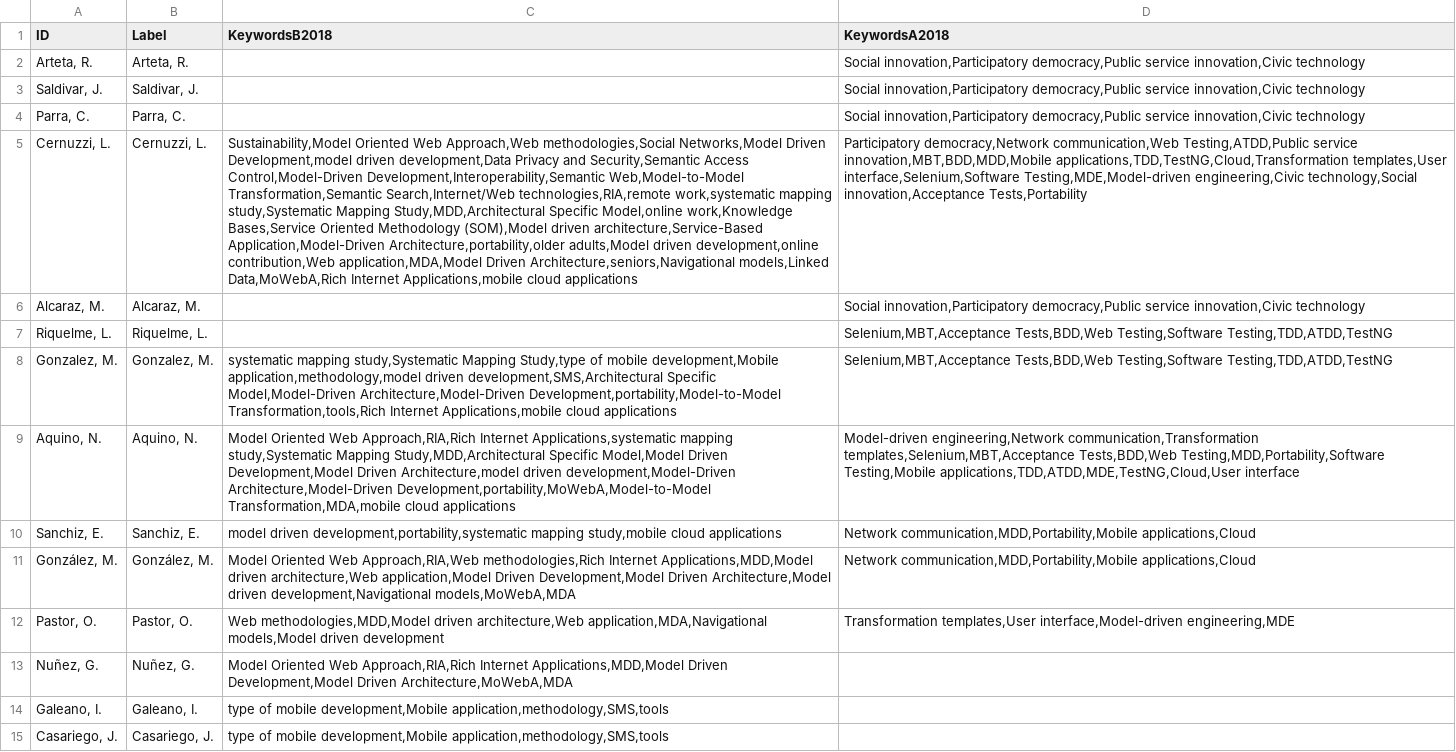
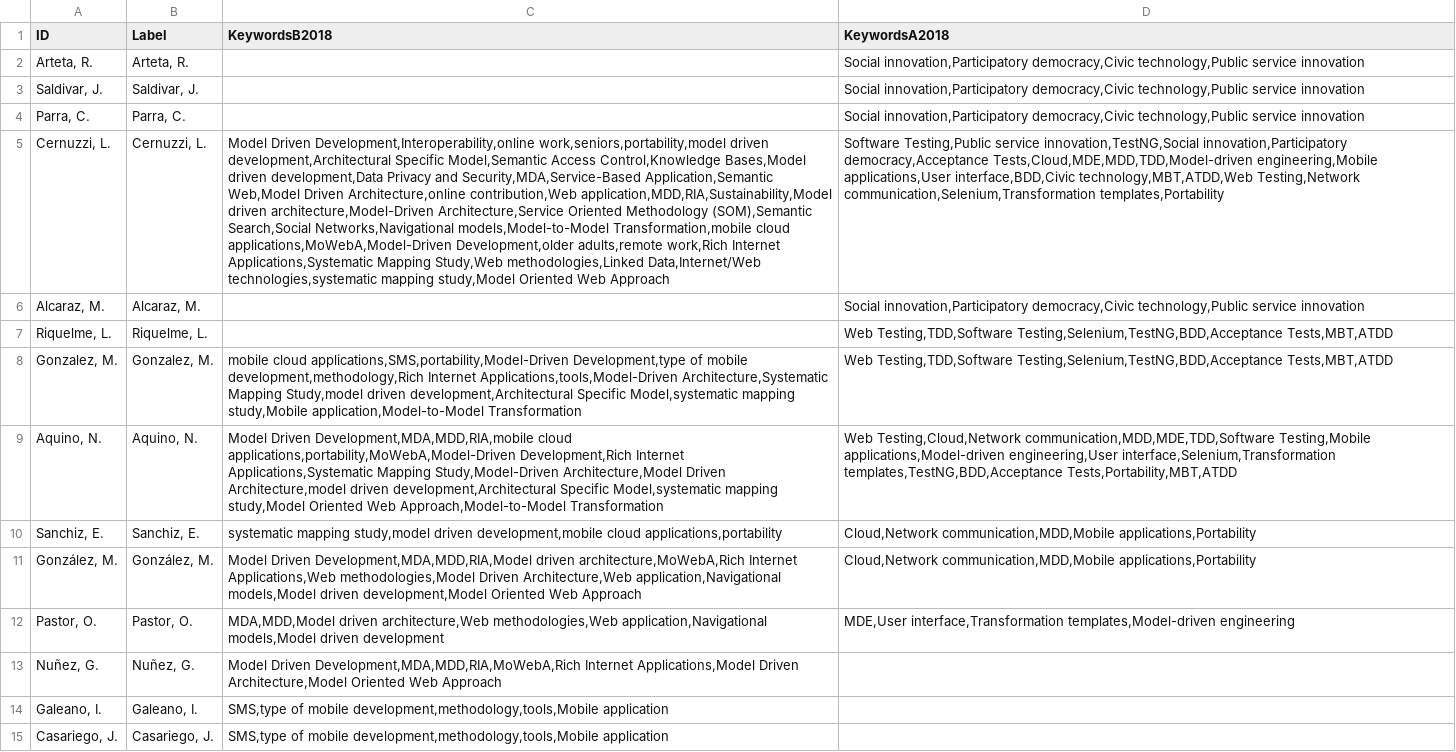
Before and after one commit to AlexVelezLl/CoauthorshipPrediction, a CSV file: Universidades/data/componente_gigante/coauthors-nodesCG-UCNSA.csv, drawn as a sheet; only a part is shown; the diff covers the shown part only; the diff names each change by its address in the sheet, - before the commit and + after, or states it on an @@ line.

```diff
--- a/Universidades/data/componente_gigante/coauthors-nodesCG-UCNSA.csv
+++ b/Universidades/data/componente_gigante/coauthors-nodesCG-UCNSA.csv
-D2:D4 (KeywordsA2018): Social innovation,Participatory democracy,Public service innovation,Civic technology
+D2:D4 (KeywordsA2018): Social innovation,Participatory democracy,Civic technology,Public service innovation
-C5 (KeywordsB2018): Sustainability,Model Oriented Web Approach,Web methodologies,Social Networks,Model Driven Development,model driven development,Data Privacy and Security,Semantic Access Control,Model-Driven Development,Interoperability,Semantic Web,Model-to-Model Transformation,Semantic Search,Internet/Web technologies,RIA,remote work,systematic mapping study,Systematic Mapping Study,MDD,Architectural Specific Model,online work,Knowledge Bases,Service Oriented Methodology (SOM),Model driven architecture,Service-Based Application,Model-Driven Architecture,portability,older adults,Model driven development,online contribution,Web application,MDA,Model Driven Architecture,seniors,Navigational models,Linked Data,MoWebA,Rich Internet Applications,mobile cloud applications
+C5 (KeywordsB2018): Model Driven Development,Interoperability,online work,seniors,portability,model driven development,Architectural Specific Model,Semantic Access Control,Knowledge Bases,Model driven development,Data Privacy and Security,MDA,Service-Based Application,Semantic Web,Model Driven Architecture,online contribution,Web application,MDD,RIA,Sustainability,Model driven architecture,Model-Driven Architecture,Service Oriented Methodology (SOM),Semantic Search,Social Networks,Navigational models,Model-to-Model Transformation,mobile cloud applications,MoWebA,Model-Driven Development,older adults,remote work,Rich Internet Applications,Systematic Mapping Study,Web methodologies,Linked Data,Internet/Web technologies,systematic mapping study,Model Oriented Web Approach
-D5 (KeywordsA2018): Participatory democracy,Network communication,Web Testing,ATDD,Public service innovation,MBT,BDD,MDD,Mobile applications,TDD,TestNG,Cloud,Transformation templates,User interface,Selenium,Software Testing,MDE,Model-driven engineering,Civic technology,Social innovation,Acceptance Tests,Portability
+D5 (KeywordsA2018): Software Testing,Public service innovation,TestNG,Social innovation,Participatory democracy,Acceptance Tests,Cloud,MDE,MDD,TDD,Model-driven engineering,Mobile applications,User interface,BDD,Civic technology,MBT,ATDD,Web Testing,Network communication,Selenium,Transformation templates,Portability
-D6 (KeywordsA2018): Social innovation,Participatory democracy,Public service innovation,Civic technology
+D6 (KeywordsA2018): Social innovation,Participatory democracy,Civic technology,Public service innovation
-D7:D8 (KeywordsA2018): Selenium,MBT,Acceptance Tests,BDD,Web Testing,Software Testing,TDD,ATDD,TestNG
+D7:D8 (KeywordsA2018): Web Testing,TDD,Software Testing,Selenium,TestNG,BDD,Acceptance Tests,MBT,ATDD
-C8 (KeywordsB2018): systematic mapping study,Systematic Mapping Study,type of mobile development,Mobile application,methodology,model driven development,SMS,Architectural Specific Model,Model-Driven Architecture,Model-Driven Development,portability,Model-to-Model Transformation,tools,Rich Internet Applications,mobile cloud applications
+C8 (KeywordsB2018): mobile cloud applications,SMS,portability,Model-Driven Development,type of mobile development,methodology,Rich Internet Applications,tools,Model-Driven Architecture,Systematic Mapping Study,model driven development,Architectural Specific Model,systematic mapping study,Mobile application,Model-to-Model Transformation
-C9 (KeywordsB2018): Model Oriented Web Approach,RIA,Rich Internet Applications,systematic mapping study,Systematic Mapping Study,MDD,Architectural Specific Model,Model Driven Development,Model Driven Architecture,model driven development,Model-Driven Architecture,Model-Driven Development,portability,MoWebA,Model-to-Model Transformation,MDA,mobile cloud applications
+C9 (KeywordsB2018): Model Driven Development,MDA,MDD,RIA,mobile cloud applications,portability,MoWebA,Model-Driven Development,Rich Internet Applications,Systematic Mapping Study,Model-Driven Architecture,Model Driven Architecture,model driven development,Architectural Specific Model,systematic mapping study,Model Oriented Web Approach,Model-to-Model Transformation
-D9 (KeywordsA2018): Model-driven engineering,Network communication,Transformation templates,Selenium,MBT,Acceptance Tests,BDD,Web Testing,MDD,Portability,Software Testing,Mobile applications,TDD,ATDD,MDE,TestNG,Cloud,User interface
+D9 (KeywordsA2018): Web Testing,Cloud,Network communication,MDD,MDE,TDD,Software Testing,Mobile applications,Model-driven engineering,User interface,Selenium,Transformation templates,TestNG,BDD,Acceptance Tests,Portability,MBT,ATDD
-C10 (KeywordsB2018): model driven development,portability,systematic mapping study,mobile cloud applications
+C10 (KeywordsB2018): systematic mapping study,model driven development,mobile cloud applications,portability
-D10:D11 (KeywordsA2018): Network communication,MDD,Portability,Mobile applications,Cloud
+D10:D11 (KeywordsA2018): Cloud,Network communication,MDD,Mobile applications,Portability
-C11 (KeywordsB2018): Model Oriented Web Approach,RIA,Web methodologies,Rich Internet Applications,MDD,Model driven architecture,Web application,Model Driven Development,Model Driven Architecture,Model driven development,Navigational models,MoWebA,MDA
+C11 (KeywordsB2018): Model Driven Development,MDA,MDD,RIA,Model driven architecture,MoWebA,Rich Internet Applications,Web methodologies,Model Driven Architecture,Web application,Navigational models,Model driven development,Model Oriented Web Approach
-C12 (KeywordsB2018): Web methodologies,MDD,Model driven architecture,Web application,MDA,Navigational models,Model driven…
+C12 (KeywordsB2018): MDA,MDD,Model driven architecture,Web methodologies,Web application,Navigational models,Model driven…
-D12 (KeywordsA2018): Transformation templates,User interface,Model-driven engineering,MDE
+D12 (KeywordsA2018): MDE,User interface,Transformation templates,Model-driven engineering
-C13 (KeywordsB2018): Model Oriented Web Approach,RIA,Rich Internet Applications,MDD,Model Driven Development,Model Driven Architecture,MoWebA,MDA
+C13 (KeywordsB2018): Model Driven Development,MDA,MDD,RIA,MoWebA,Rich Internet Applications,Model Driven Architecture,Model Oriented Web Approach
-C14:C15 (KeywordsB2018): type of mobile development,Mobile application,methodology,SMS,tools
+C14:C15 (KeywordsB2018): SMS,type of mobile development,methodology,tools,Mobile application
```
Also changed, not shown: 13 edited cells elsewhere in this file, Universidades/data/componente_gigante/coauthors-nodesCG-ESPOL.csv, Universidades/data/componente_gigante/coauthors-nodesCG-PUCC.csv, 45 other files.
